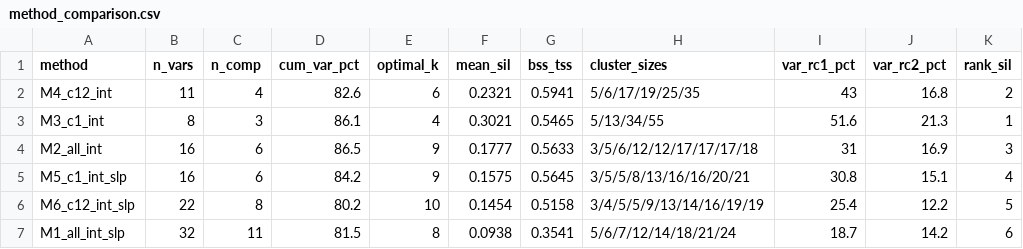
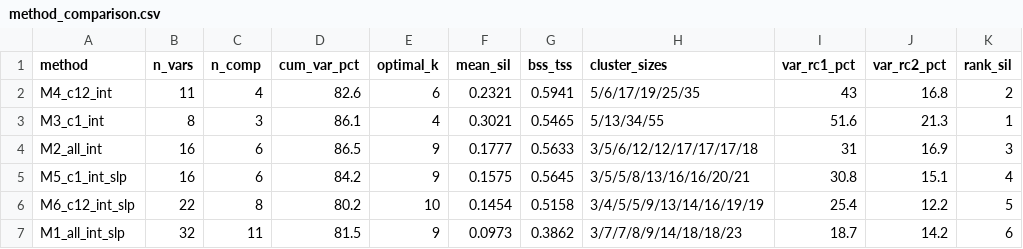
Before and after one commit to skysheng7/moo4feed_decoding_animal, a CSV file: results/15_pca_clustering/method_comparison.csv, drawn as a sheet; only a part is shown; the diff names each change by its address in the sheet, - before the commit and + after, or states it on an @@ line.

```diff
--- a/results/15_pca_clustering/method_comparison.csv
+++ b/results/15_pca_clustering/method_comparison.csv
-E7 (optimal_k): 8
+E7 (optimal_k): 9
-F7 (mean_sil): 0.0938
+F7 (mean_sil): 0.0973
-G7 (bss_tss): 0.3541
+G7 (bss_tss): 0.3862
-H7 (cluster_sizes): 5/6/7/12/14/18/21/24
+H7 (cluster_sizes): 3/7/7/8/9/14/18/18/23
```
Also changed, not shown: results/14_individual_traits/cow_intercepts.csv, results/14_individual_traits/cow_intercepts_wide.csv, 26 other files.
